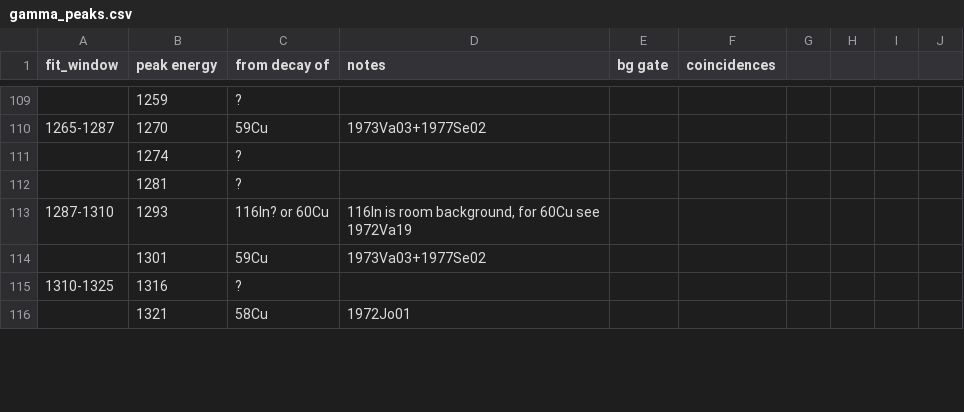
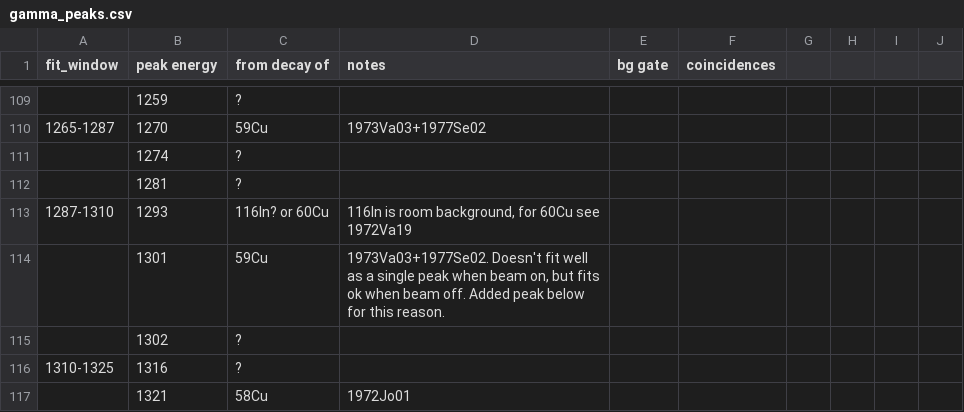
Before and after one commit to GADGET-group/gadget_data_analysis, a CSV file: e23035_analysis/peak_fitting/gamma_peaks.csv, drawn as a sheet; only a part is shown, gaps mark what is left out; the diff covers the shown part only.

Commit message:
changed some peak locations, and changed how interface to degai.projection functions

```diff
--- a/e23035_analysis/peak_fitting/gamma_peaks.csv
+++ b/e23035_analysis/peak_fitting/gamma_peaks.csv
@@ -113,3 +113,4 @@ fit_window,peak energy,from decay of,notes,bg gate,coincidences,,,,
 1287-1310,1293,116In? or 60Cu,"116In is room background, for 60Cu see 1972Va19",,,,,,
-,1301,59Cu,1973Va03+1977Se02,,,,,,
+,1301,59Cu,"1973Va03+1977Se02. Doesn't fit well as a single peak when beam on, but fits ok when beam off. Added peak below for this reason.",,,,,,
+,1302,?,,,,,,,
 1310-1325,1316,?,,,,,,,
```
Also changed, not shown: 9 added rows and 23 edited cells elsewhere in this file, 5 other files.
